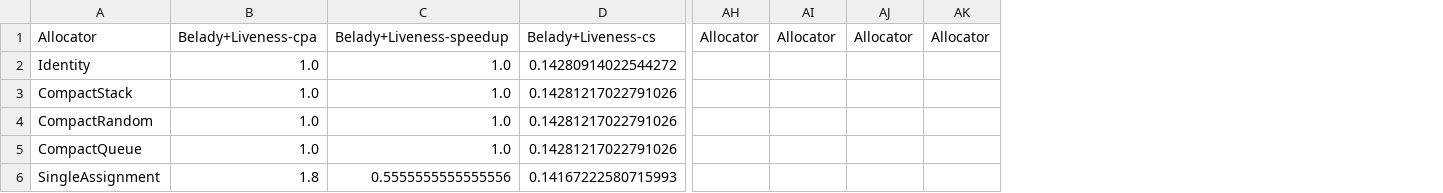
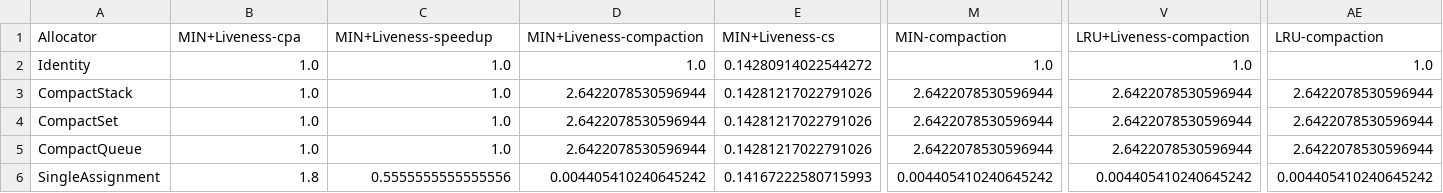
Before and after one commit to mpreis/Master_Thesis, a CSV file: figs/prepared-data/prepared-462-libquantum.csv, drawn as a sheet; only a part is shown, gaps mark what is left out; removed rows and columns are numbered as before the commit, all else as after; the diff covers the shown part only; the diff names each change by its address in the sheet, - before the commit and + after, or states it on an @@ line.

```diff
--- a/figs/prepared-data/prepared-462-libquantum.csv
+++ b/figs/prepared-data/prepared-462-libquantum.csv
+column D (MIN+Liveness-compaction), rows 2-6: 1.0 | 2.6422078530596944 | 2.6422078530596944 | 2.6422078530596944 | 0.004405410240645242
+column M (MIN-compaction), rows 2-6: 1.0 | 2.6422078530596944 | 2.6422078530596944 | 2.6422078530596944 | 0.004405410240645242
+column V (LRU+Liveness-compaction), rows 2-6: 1.0 | 2.6422078530596944 | 2.6422078530596944 | 2.6422078530596944 | 0.004405410240645242
+column AE (LRU-compaction), rows 2-6: 1.0 | 2.6422078530596944 | 2.6422078530596944 | 2.6422078530596944 | 0.004405410240645242
-column AH (Allocator), empty
-column AI (Allocator), empty
-column AJ (Allocator), empty
-column AK (Allocator), empty
-B1: Belady+Liveness-cpa
+B1: MIN+Liveness-cpa
-C1: Belady+Liveness-speedup
+C1: MIN+Liveness-speedup
-E1: Belady+Liveness-cs
+E1: MIN+Liveness-cs
-A4 (Allocator): CompactRandom
+A4 (Allocator): CompactSet
```
Also changed, not shown: 13 edited cells elsewhere in this file, figs/prepared-data/prepared-445-gobmk.csv, figs/prepared-data/prepared-450-soplex.csv, 45 other files.
